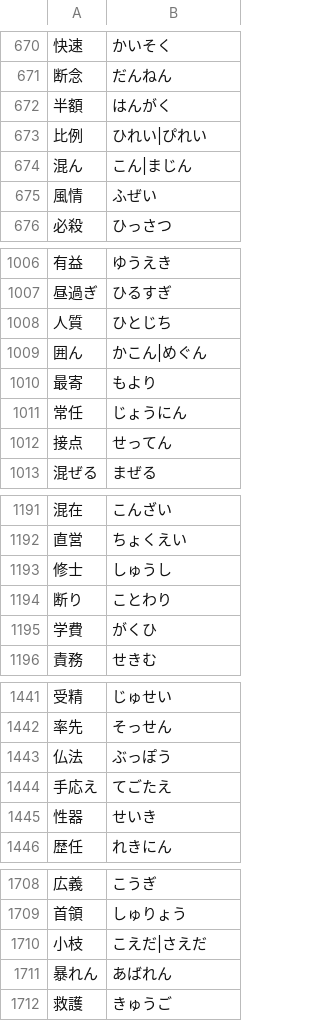
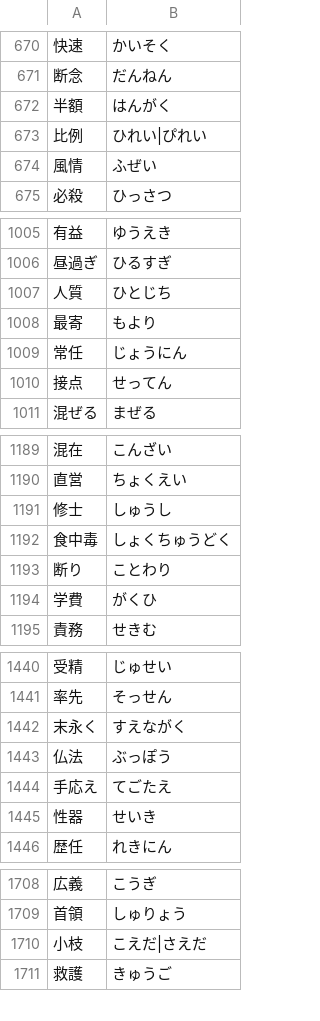
Before and after one commit to marmooo/type-yomi, a TSV file: docs/data/5.tsv, drawn as a sheet; only a part is shown, gaps mark what is left out; removed rows and columns are numbered as before the commit, all else as after; the diff covers the shown part only; the diff names each change by its address in the sheet, - before the commit and + after, or states it on an @@ line.

```diff
--- a/docs/data/5.tsv
+++ b/docs/data/5.tsv
-row 674: 混ん | こん|まじん
-row 1009: 囲ん | かこん|めぐん
+row 1192: 食中毒 | しょくちゅうどく
+row 1442: 末永く | すえながく
-row 1711: 暴れん | あばれん
```
Also changed, not shown: 14 added rows elsewhere in this file, docs/data/4.tsv, docs/data/6.tsv, 22 other files.
